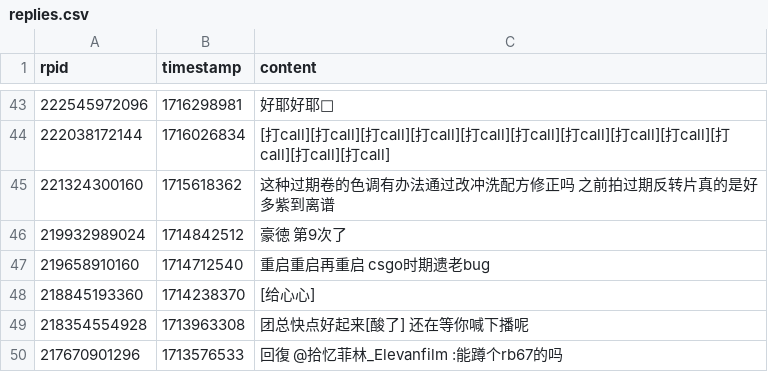
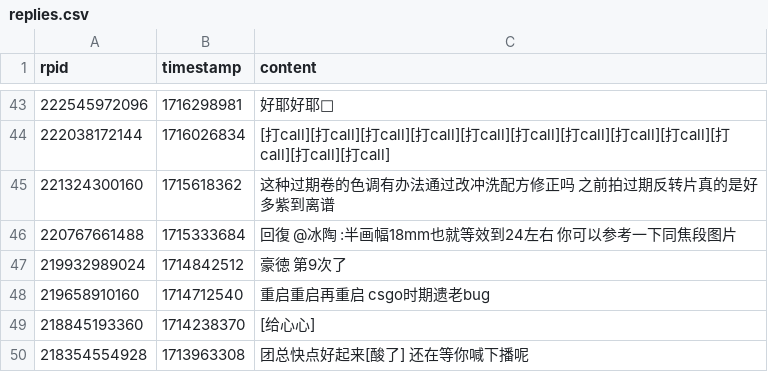
Before and after one commit to YurenHao0426/MuxianSexualRepressionHistory, a CSV file: replies.csv, drawn as a sheet; only a part is shown, gaps mark what is left out; the shorter side is filled out with more unchanged rows.

```diff
--- a/replies.csv
+++ b/replies.csv
@@ -45,2 +45,3 @@ rpid,timestamp,content
 221324300160,1715618362,"这种过期卷的色调有办法通过改冲洗配方修正吗 之前拍过期反转片真的是好多紫到离谱"
+220767661488,1715333684,"回復 @冰陶 :半画幅18mm也就等效到24左右 你可以参考一下同焦段图片"
 219932989024,1714842512,"豪徳 第9次了"
```
